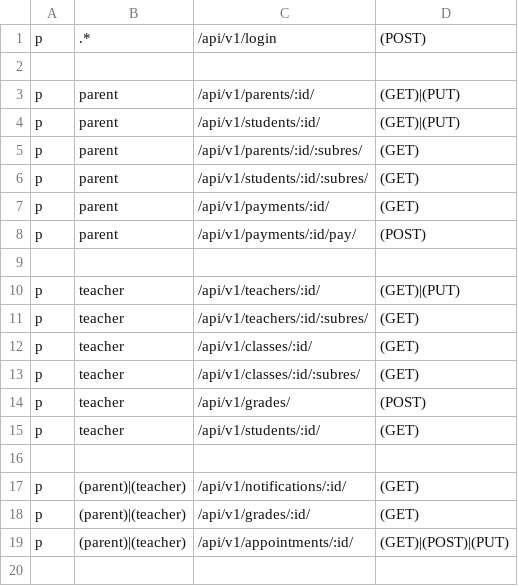
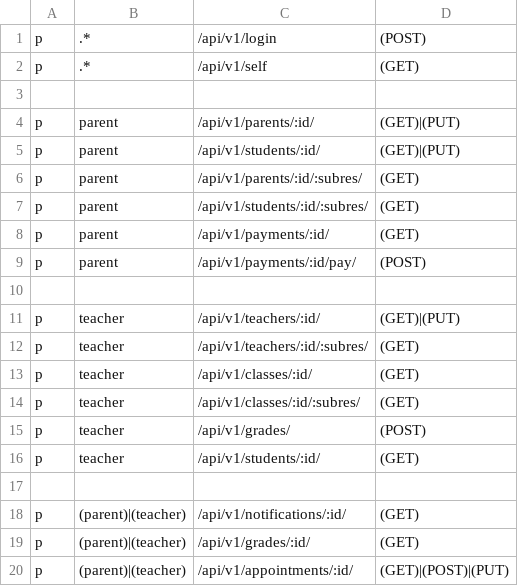
Before and after one commit to middleware2018-PSS/Back2School, a CSV file: policy.csv, drawn as a sheet.

```diff
--- a/policy.csv
+++ b/policy.csv
@@ -1,2 +1,3 @@
 p, .*, /api/v1/login, (POST)
+p, .*, /api/v1/self, (GET)
 
```
Also changed, not shown: 9 other files.
